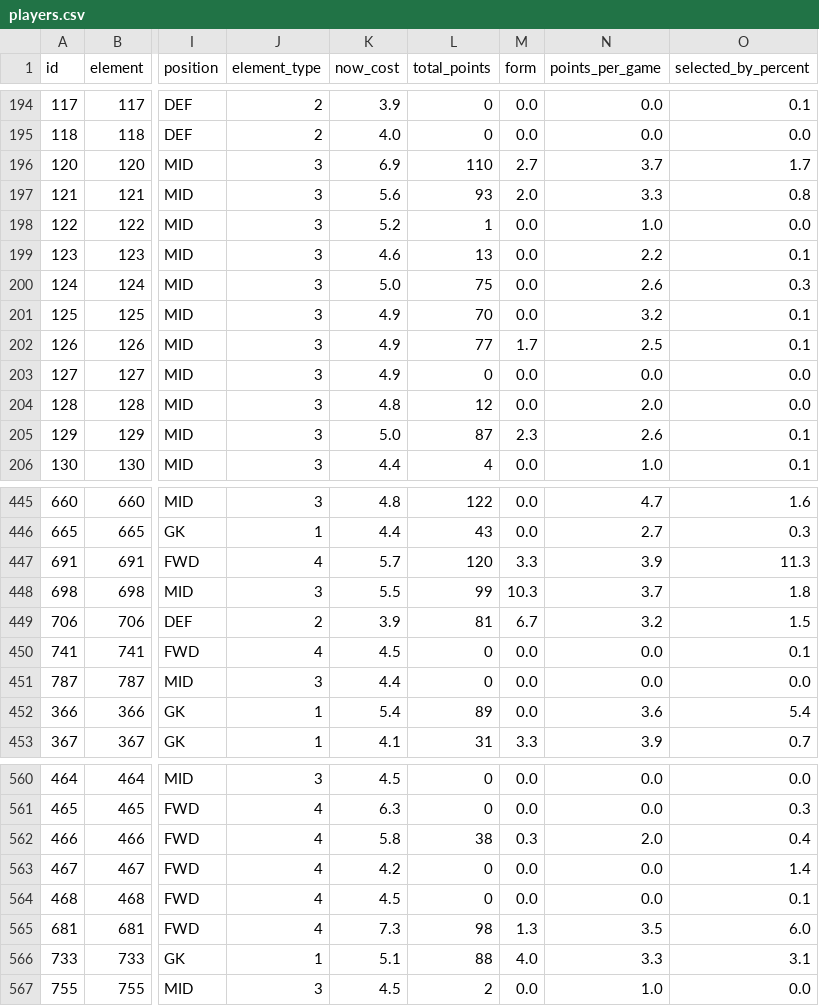
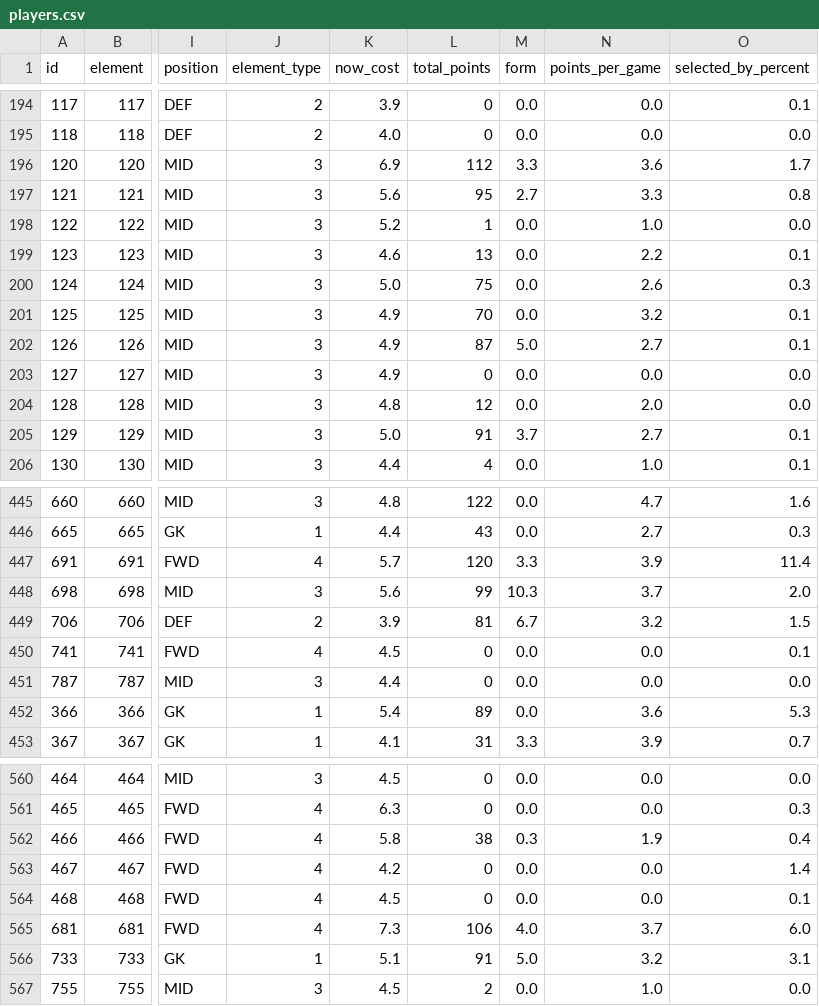
Before and after one commit to OmarN-Mukhtar/FantasyManager, a CSV file: data/players.csv, drawn as a sheet; only a part is shown, gaps mark what is left out; the diff covers the shown part only; the diff names each change by its address in the sheet, - before the commit and + after, or states it on an @@ line.

```diff
--- a/data/players.csv
+++ b/data/players.csv
-L196 (total_points): 110
+L196 (total_points): 112
-M196 (form): 2.7
+M196 (form): 3.3
-N196 (points_per_game): 3.7
+N196 (points_per_game): 3.6
-L197 (total_points): 93
+L197 (total_points): 95
-M197 (form): 2.0
+M197 (form): 2.7
-L202 (total_points): 77
+L202 (total_points): 87
-M202 (form): 1.7
+M202 (form): 5.0
-N202 (points_per_game): 2.5
+N202 (points_per_game): 2.7
-L205 (total_points): 87
+L205 (total_points): 91
-M205 (form): 2.3
+M205 (form): 3.7
-N205 (points_per_game): 2.6
+N205 (points_per_game): 2.7
-O447 (selected_by_percent): 11.3
+O447 (selected_by_percent): 11.4
-K448 (now_cost): 5.5
+K448 (now_cost): 5.6
-O448 (selected_by_percent): 1.8
+O448 (selected_by_percent): 2.0
-O452 (selected_by_percent): 5.4
+O452 (selected_by_percent): 5.3
-N562 (points_per_game): 2.0
+N562 (points_per_game): 1.9
-L565 (total_points): 98
+L565 (total_points): 106
-M565 (form): 1.3
+M565 (form): 4.0
-N565 (points_per_game): 3.5
+N565 (points_per_game): 3.7
-L566 (total_points): 88
+L566 (total_points): 91
-M566 (form): 4.0
+M566 (form): 5.0
-N566 (points_per_game): 3.3
+N566 (points_per_game): 3.2
```
Also changed, not shown: 110 edited cells elsewhere in this file, data/predictions.csv, data/sentiment_analysis.csv, 4 other files.
